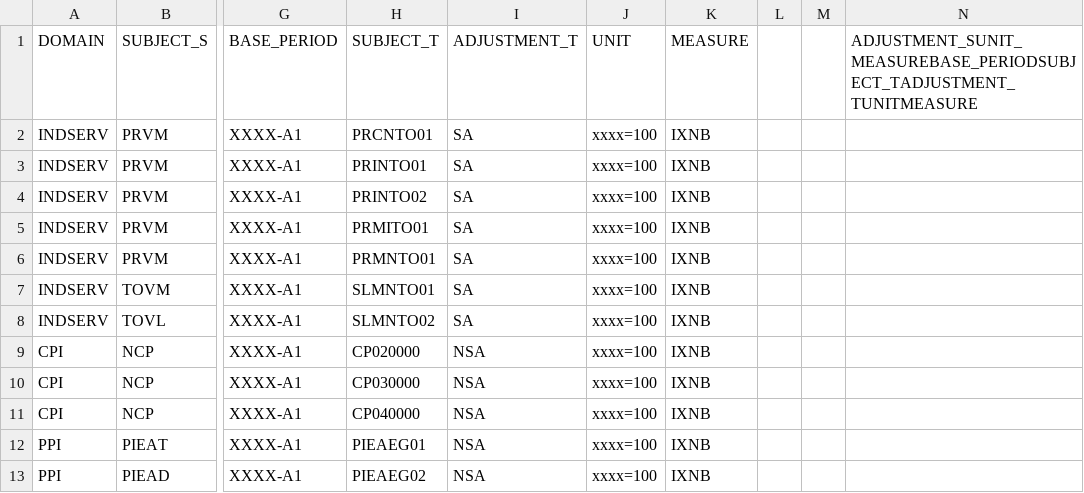
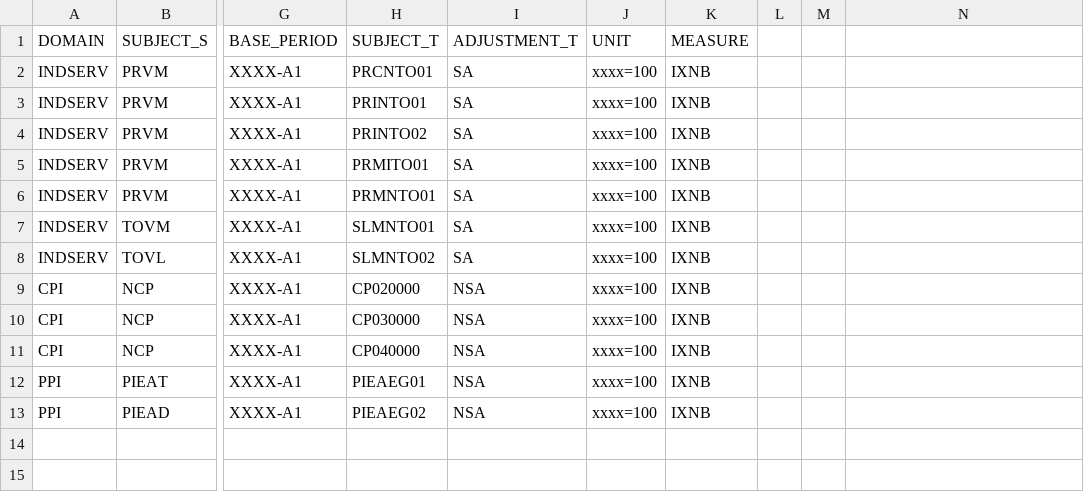
Before and after one commit to OECDSTD/SampleFilesForColab, a CSV file: test-mapping.csv, drawn as a sheet; only a part is shown, gaps mark what is left out; the diff names each change by its address in the sheet, - before the commit and + after, or states it on an @@ line.

Commit message:
Update test-mapping.csv

```diff
--- a/test-mapping.csv
+++ b/test-mapping.csv
-N1: ADJUSTMENT_SUNIT_MEASUREBASE_PERIODSUBJECT_TADJUSTMENT_TUNITMEASURE
+N1: (empty)
```
